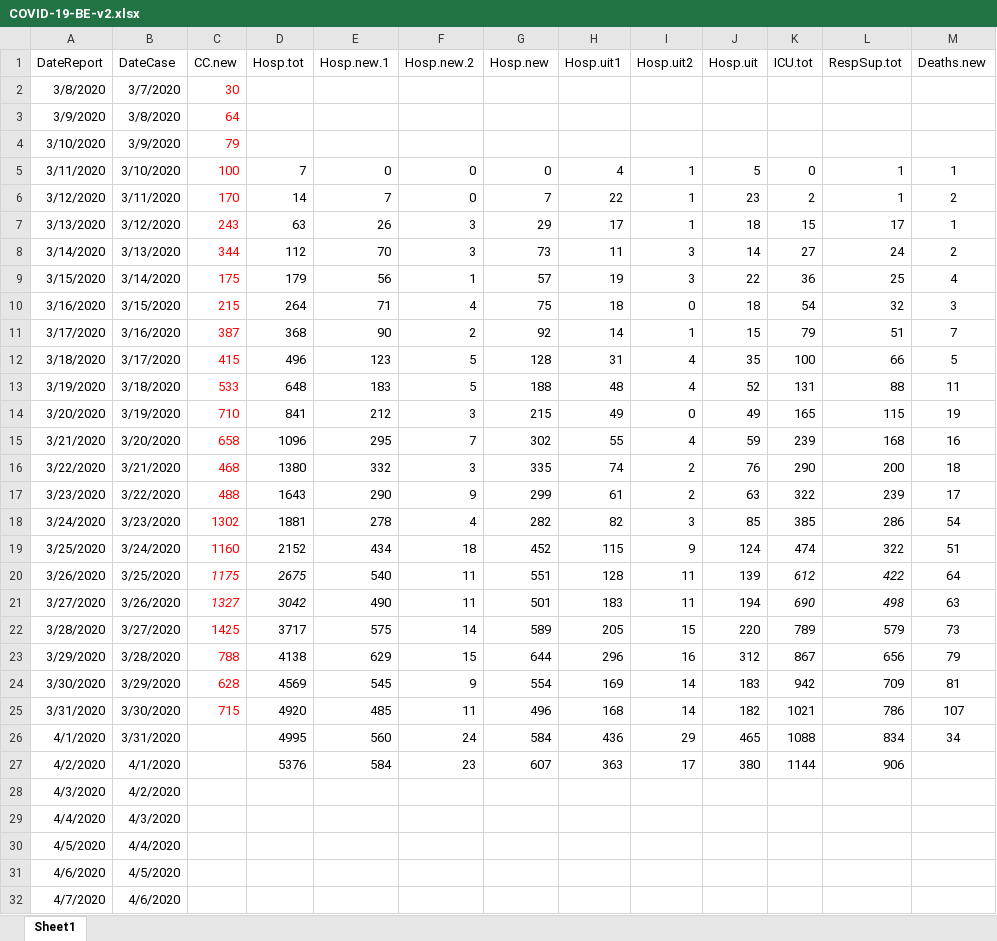
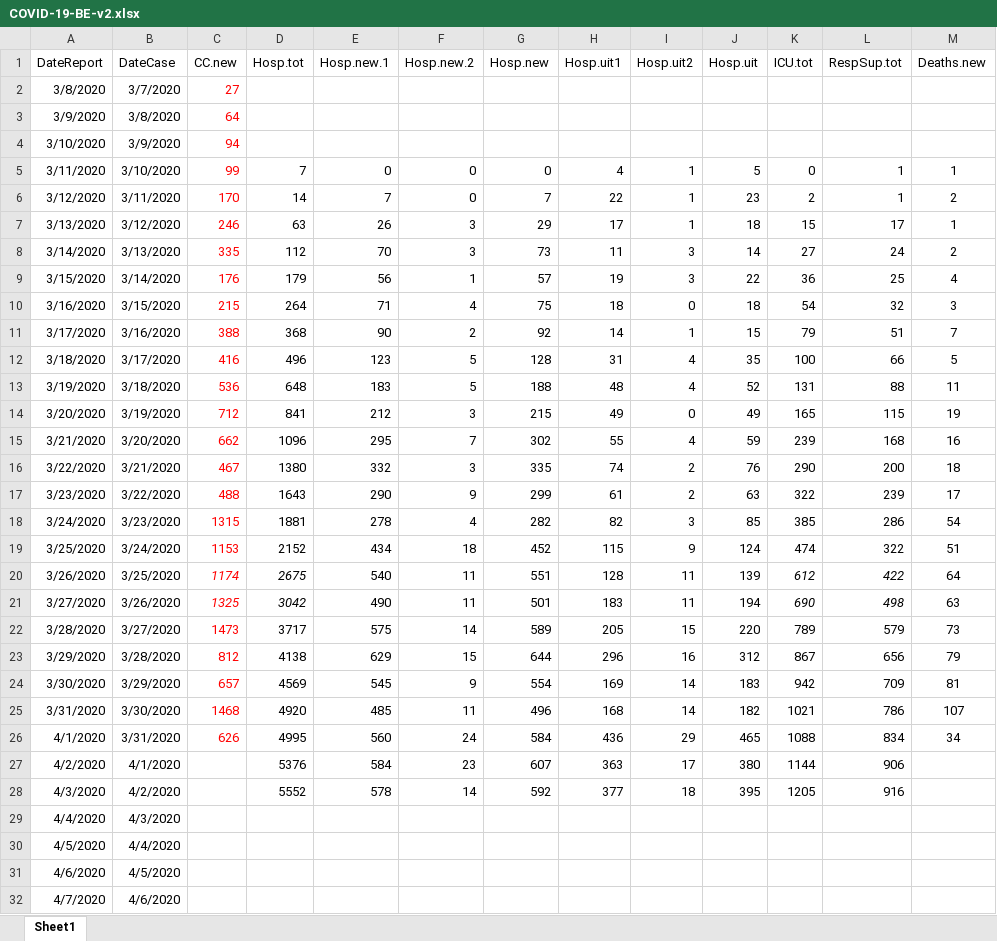
Before and after one commit to simid-modelling/stride, an Excel workbook: main/resources/data/COVID-19-BE-v2.xlsx, sheet Sheet1, drawn as a sheet; only a part is shown; values as stored, in another font and other column widths than the file's, no borders; conditional formats not drawn; the diff names each change by its address in the sheet, - before the commit and + after, or states it on an @@ line.

```diff
--- a/main/resources/data/COVID-19-BE-v2.xlsx (sheet Sheet1)
+++ b/main/resources/data/COVID-19-BE-v2.xlsx (sheet Sheet1)
-C2 (CC.new): 30
+C2 (CC.new): 27
-C4 (CC.new): 79
+C4 (CC.new): 94
-C5 (CC.new): 100
+C5 (CC.new): 99
-C7 (CC.new): 243
+C7 (CC.new): 246
-C8 (CC.new): 344
+C8 (CC.new): 335
-C9 (CC.new): 175
+C9 (CC.new): 176
-C11 (CC.new): 387
+C11 (CC.new): 388
-C12 (CC.new): 415
+C12 (CC.new): 416
-C13 (CC.new): 533
+C13 (CC.new): 536
-C14 (CC.new): 710
+C14 (CC.new): 712
-C15 (CC.new): 658
+C15 (CC.new): 662
-C16 (CC.new): 468
+C16 (CC.new): 467
-C18 (CC.new): 1302
+C18 (CC.new): 1315
-C19 (CC.new): 1160
+C19 (CC.new): 1153
-C20 (CC.new): 1175
+C20 (CC.new): 1174
-C21 (CC.new): 1327
+C21 (CC.new): 1325
-C22 (CC.new): 1425
+C22 (CC.new): 1473
-C23 (CC.new): 788
+C23 (CC.new): 812
-C24 (CC.new): 628
+C24 (CC.new): 657
-C25 (CC.new): 715
+C25 (CC.new): 1468
-C26 (CC.new): (empty)
+C26 (CC.new): 626
-D28 (Hosp.tot): (empty)
+D28 (Hosp.tot): 5552
-E28 (Hosp.new.1): (empty)
+E28 (Hosp.new.1): 578
-F28 (Hosp.new.2): (empty)
+F28 (Hosp.new.2): 14
-G28 (Hosp.new): (empty)
+G28 (Hosp.new): 592
-H28 (Hosp.uit1): (empty)
+H28 (Hosp.uit1): 377
-I28 (Hosp.uit2): (empty)
+I28 (Hosp.uit2): 18
-J28 (Hosp.uit): (empty)
+J28 (Hosp.uit): 395
-K28 (ICU.tot): (empty)
+K28 (ICU.tot): 1205
-L28 (RespSup.tot): (empty)
+L28 (RespSup.tot): 916
```
Also changed, not shown: 6 other files.
